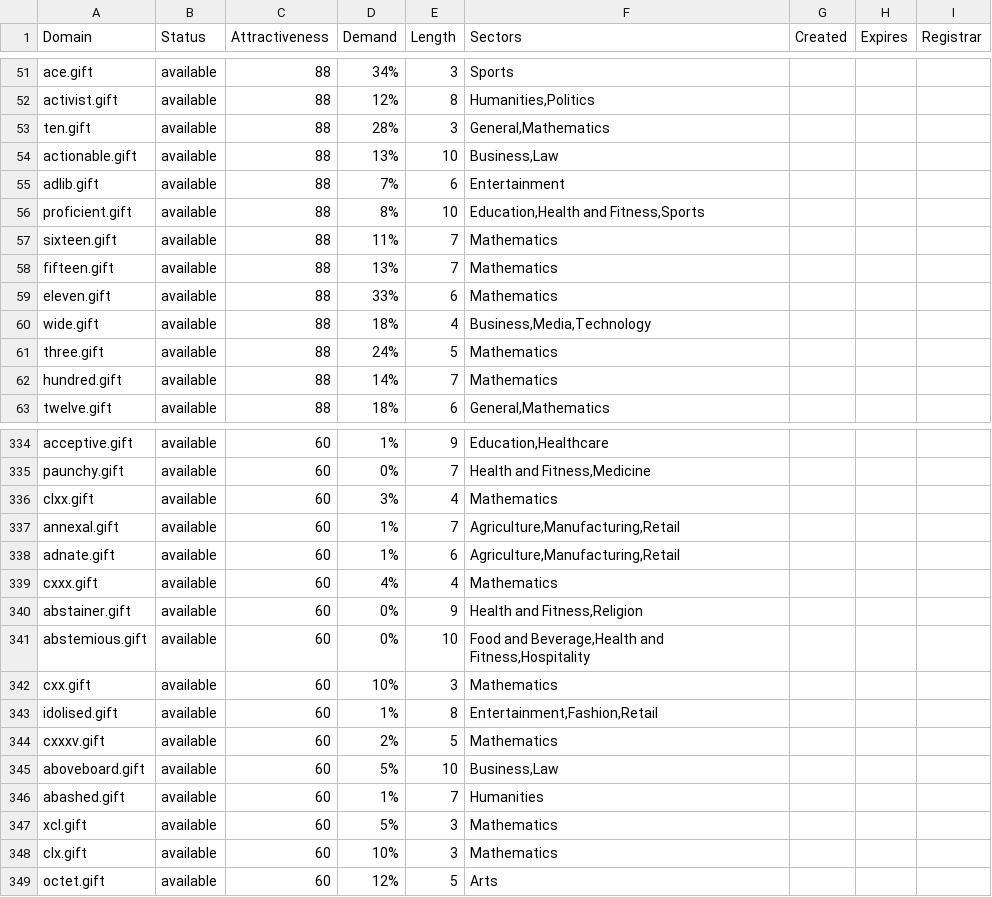
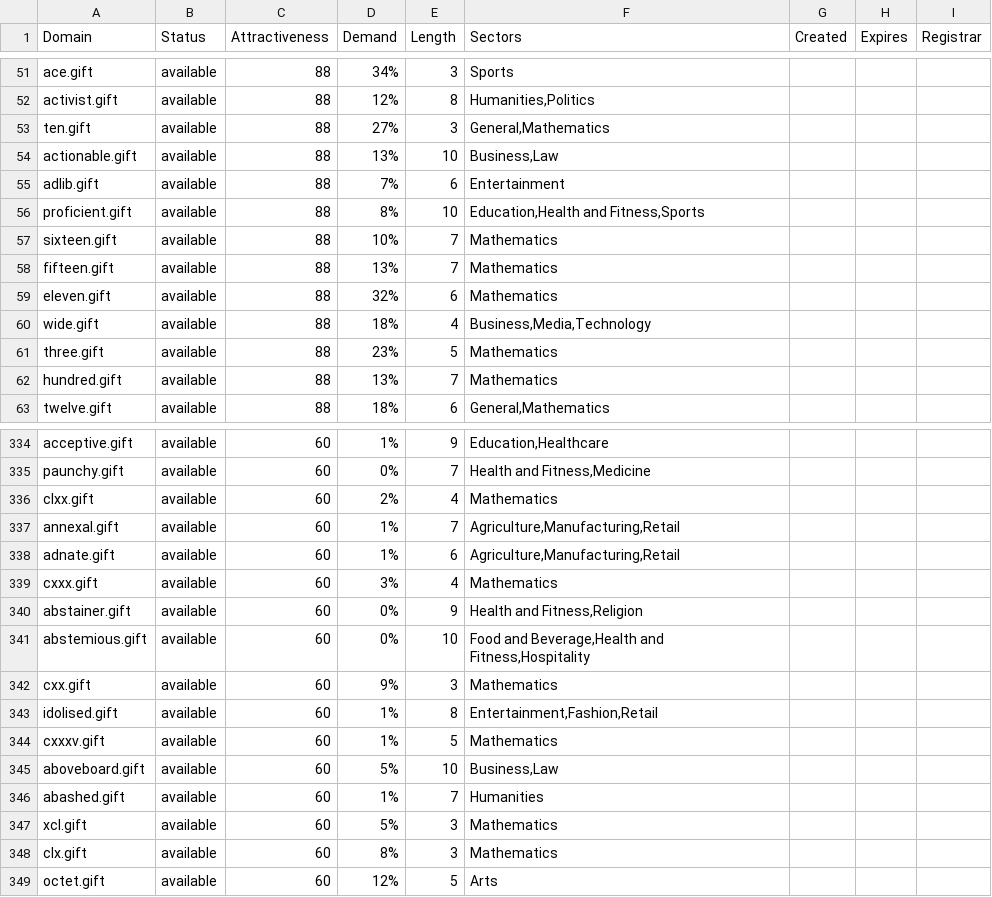
Before and after one commit to UniqueDomains/gift-oneword-domains, a CSV file: gift.csv, drawn as a sheet; only a part is shown, gaps mark what is left out; the diff covers the shown part only.

Commit message:
Domains update

```diff
--- a/gift.csv
+++ b/gift.csv
@@ -52,3 +52,3 @@ ace.gift,available,88,34%,3,Sports,,,
 activist.gift,available,88,12%,8,"Humanities,Politics",,,
-ten.gift,available,88,28%,3,"General,Mathematics",,,
+ten.gift,available,88,27%,3,"General,Mathematics",,,
 actionable.gift,available,88,13%,10,"Business,Law",,,
@@ -56,8 +56,8 @@ adlib.gift,available,88,7%,6,Entertainment,,,
 proficient.gift,available,88,8%,10,"Education,Health and Fitness,Sports",,,
-sixteen.gift,available,88,11%,7,Mathematics,,,
+sixteen.gift,available,88,10%,7,Mathematics,,,
 fifteen.gift,available,88,13%,7,Mathematics,,,
-eleven.gift,available,88,33%,6,Mathematics,,,
+eleven.gift,available,88,32%,6,Mathematics,,,
 wide.gift,available,88,18%,4,"Business,Media,Technology",,,
-three.gift,available,88,24%,5,Mathematics,,,
-hundred.gift,available,88,14%,7,Mathematics,,,
+three.gift,available,88,23%,5,Mathematics,,,
+hundred.gift,available,88,13%,7,Mathematics,,,
 twelve.gift,available,88,18%,6,"General,Mathematics",,,
@@ -335,11 +335,11 @@ acceptive.gift,available,60,1%,9,"Education,Healthcare",,,
 paunchy.gift,available,60,0%,7,"Health and Fitness,Medicine",,,
-clxx.gift,available,60,3%,4,Mathematics,,,
+clxx.gift,available,60,2%,4,Mathematics,,,
 annexal.gift,available,60,1%,7,"Agriculture,Manufacturing,Retail",,,
 adnate.gift,available,60,1%,6,"Agriculture,Manufacturing,Retail",,,
-cxxx.gift,available,60,4%,4,Mathematics,,,
+cxxx.gift,available,60,3%,4,Mathematics,,,
 abstainer.gift,available,60,0%,9,"Health and Fitness,Religion",,,
 abstemious.gift,available,60,0%,10,"Food and Beverage,Health and Fitness,Hospitality",,,
-cxx.gift,available,60,10%,3,Mathematics,,,
+cxx.gift,available,60,9%,3,Mathematics,,,
 idolised.gift,available,60,1%,8,"Entertainment,Fashion,Retail",,,
-cxxxv.gift,available,60,2%,5,Mathematics,,,
+cxxxv.gift,available,60,1%,5,Mathematics,,,
 aboveboard.gift,available,60,5%,10,"Business,Law",,,
@@ -347,3 +347,3 @@ abashed.gift,available,60,1%,7,Humanities,,,
 xcl.gift,available,60,5%,3,Mathematics,,,
-clx.gift,available,60,10%,3,Mathematics,,,
+clx.gift,available,60,8%,3,Mathematics,,,
 octet.gift,available,60,12%,5,Arts,,,
```
Also changed, not shown: 49 edited cells elsewhere in this file, 2 other files.
